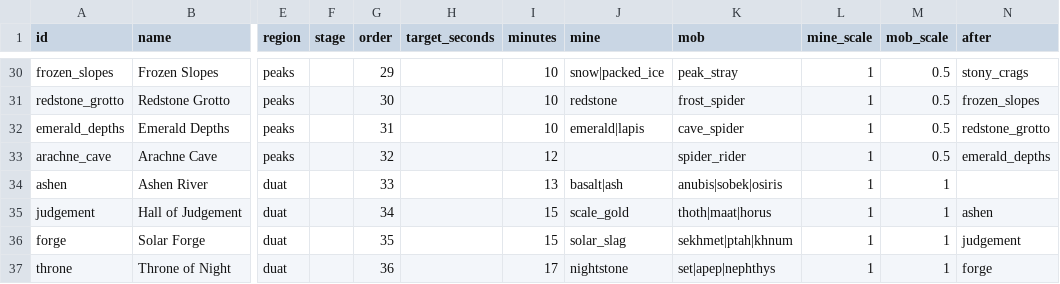
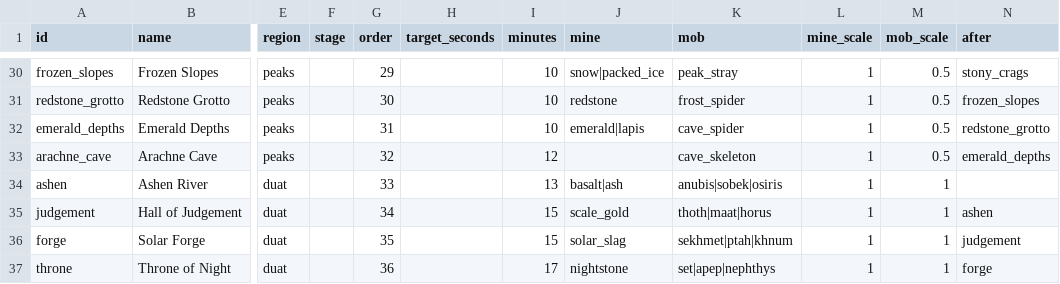
Before and after one commit to charky-p/aurora-plugin, a CSV file: scripts/data/world/zones.csv, drawn as a sheet; only a part is shown, gaps mark what is left out; the diff names each change by its address in the sheet, - before the commit and + after, or states it on an @@ line.

```diff
--- a/scripts/data/world/zones.csv
+++ b/scripts/data/world/zones.csv
-K33 (mob): spider_rider
+K33 (mob): cave_skeleton
```
Also changed, not shown: scripts/data/mobs/mobs_peaks.csv, 4 other files.
